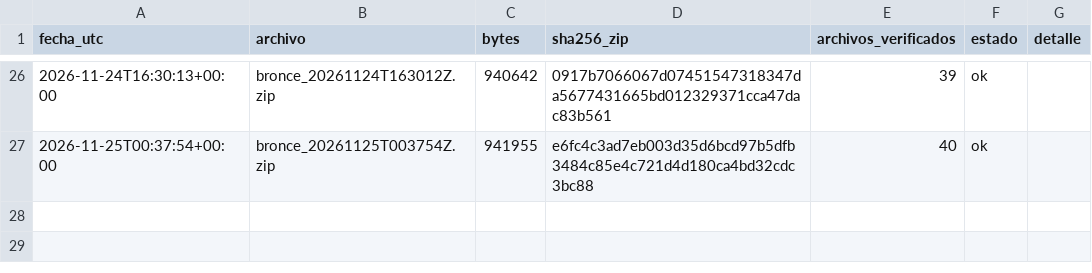
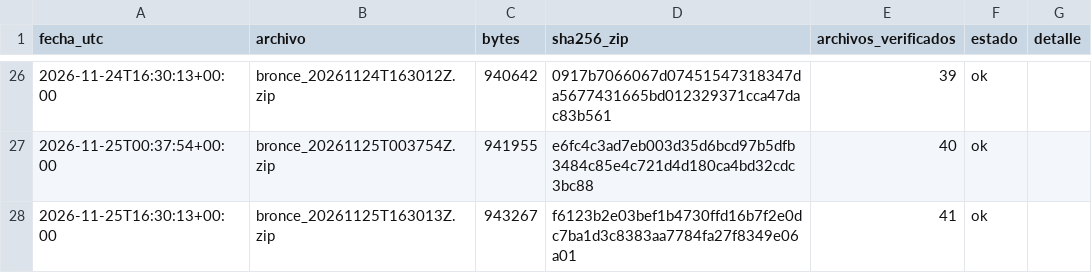
Before and after one commit to carolivettte/tdl-antojo-colima, a CSV file: data/bitacora/respaldos.csv, drawn as a sheet; only a part is shown, gaps mark what is left out; the diff names each change by its address in the sheet, - before the commit and + after, or states it on an @@ line.

```diff
--- a/data/bitacora/respaldos.csv
+++ b/data/bitacora/respaldos.csv
+row 28: 2026-11-25T16:30:13+00:00 | bronce_20261125T163013Z.zip | 943267 | f6123b2e03bef1b4730ffd16b7f2e0dc7ba1d3c8383aa7784fa27f8349e06a01 | 41 | ok
```
Also changed, not shown: data/bitacora/ejecuciones.csv, data/bitacora/puerta_calidad.csv, 15 other files.
